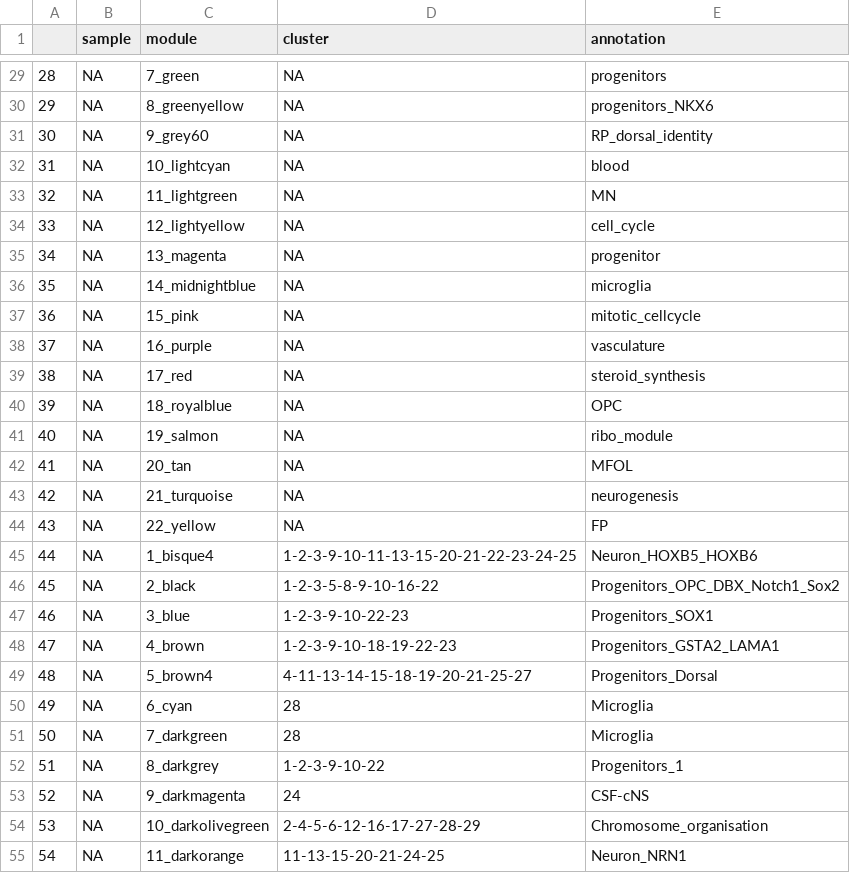
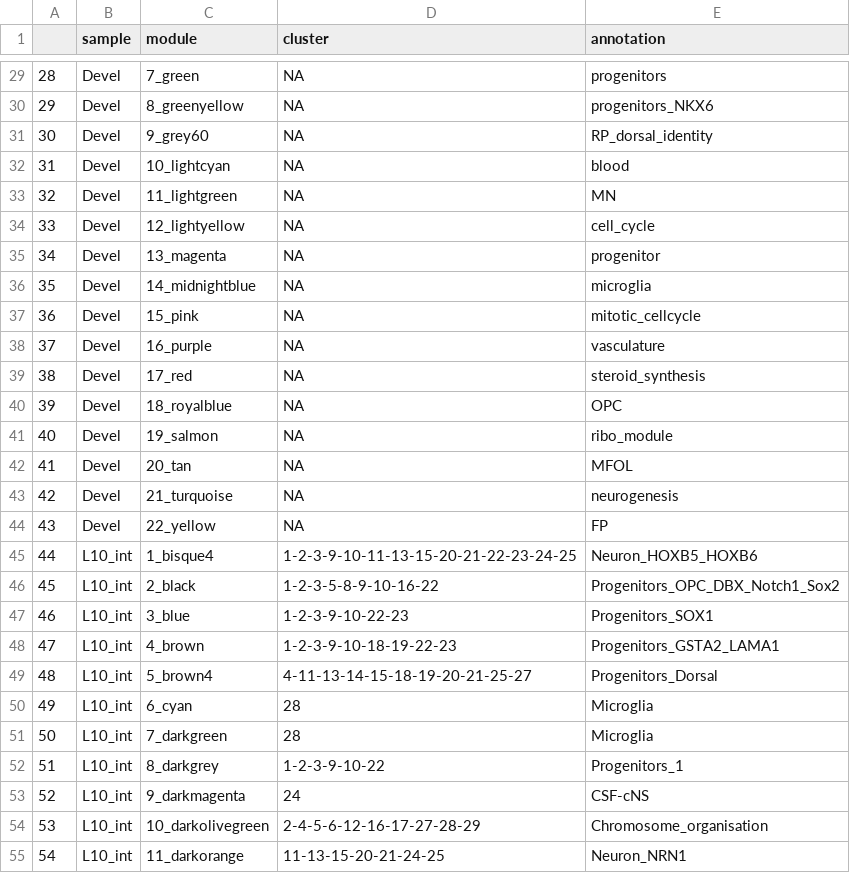
Before and after one commit to safabio/spinal_cord_paper, a CSV file: tables/Supp_table_2.csv, drawn as a sheet; only a part is shown, gaps mark what is left out; the diff covers the shown part only.

```diff
--- a/tables/Supp_table_2.csv
+++ b/tables/Supp_table_2.csv
@@ -29,27 +29,27 @@
-"28",NA,"7_green",NA,"progenitors"
-"29",NA,"8_greenyellow",NA,"progenitors_NKX6"
-"30",NA,"9_grey60",NA,"RP_dorsal_identity"
-"31",NA,"10_lightcyan",NA,"blood"
-"32",NA,"11_lightgreen",NA,"MN"
-"33",NA,"12_lightyellow",NA,"cell_cycle"
-"34",NA,"13_magenta",NA,"progenitor"
-"35",NA,"14_midnightblue",NA,"microglia"
-"36",NA,"15_pink",NA,"mitotic_cellcycle"
-"37",NA,"16_purple",NA,"vasculature"
-"38",NA,"17_red",NA,"steroid_synthesis"
-"39",NA,"18_royalblue",NA,"OPC"
-"40",NA,"19_salmon",NA,"ribo_module"
-"41",NA,"20_tan",NA,"MFOL"
-"42",NA,"21_turquoise",NA,"neurogenesis"
-"43",NA,"22_yellow",NA,"FP"
-"44",NA,"1_bisque4","1-2-3-9-10-11-13-15-20-21-22-23-24-25","Neuron_HOXB5_HOXB6"
-"45",NA,"2_black","1-2-3-5-8-9-10-16-22","Progenitors_OPC_DBX_Notch1_Sox2"
-"46",NA,"3_blue","1-2-3-9-10-22-23","Progenitors_SOX1"
-"47",NA,"4_brown","1-2-3-9-10-18-19-22-23","Progenitors_GSTA2_LAMA1"
-"48",NA,"5_brown4","4-11-13-14-15-18-19-20-21-25-27","Progenitors_Dorsal"
-"49",NA,"6_cyan","28","Microglia"
-"50",NA,"7_darkgreen","28","Microglia"
-"51",NA,"8_darkgrey","1-2-3-9-10-22","Progenitors_1"
-"52",NA,"9_darkmagenta","24","CSF-cNS"
-"53",NA,"10_darkolivegreen","2-4-5-6-12-16-17-27-28-29","Chromosome_organisation"
-"54",NA,"11_darkorange","11-13-15-20-21-24-25","Neuron_NRN1"
+"28","Devel","7_green",NA,"progenitors"
+"29","Devel","8_greenyellow",NA,"progenitors_NKX6"
+"30","Devel","9_grey60",NA,"RP_dorsal_identity"
+"31","Devel","10_lightcyan",NA,"blood"
+"32","Devel","11_lightgreen",NA,"MN"
+"33","Devel","12_lightyellow",NA,"cell_cycle"
+"34","Devel","13_magenta",NA,"progenitor"
+"35","Devel","14_midnightblue",NA,"microglia"
+"36","Devel","15_pink",NA,"mitotic_cellcycle"
+"37","Devel","16_purple",NA,"vasculature"
+"38","Devel","17_red",NA,"steroid_synthesis"
+"39","Devel","18_royalblue",NA,"OPC"
+"40","Devel","19_salmon",NA,"ribo_module"
+"41","Devel","20_tan",NA,"MFOL"
+"42","Devel","21_turquoise",NA,"neurogenesis"
+"43","Devel","22_yellow",NA,"FP"
+"44","L10_int","1_bisque4","1-2-3-9-10-11-13-15-20-21-22-23-24-25","Neuron_HOXB5_HOXB6"
+"45","L10_int","2_black","1-2-3-5-8-9-10-16-22","Progenitors_OPC_DBX_Notch1_Sox2"
+"46","L10_int","3_blue","1-2-3-9-10-22-23","Progenitors_SOX1"
+"47","L10_int","4_brown","1-2-3-9-10-18-19-22-23","Progenitors_GSTA2_LAMA1"
+"48","L10_int","5_brown4","4-11-13-14-15-18-19-20-21-25-27","Progenitors_Dorsal"
+"49","L10_int","6_cyan","28","Microglia"
+"50","L10_int","7_darkgreen","28","Microglia"
+"51","L10_int","8_darkgrey","1-2-3-9-10-22","Progenitors_1"
+"52","L10_int","9_darkmagenta","24","CSF-cNS"
+"53","L10_int","10_darkolivegreen","2-4-5-6-12-16-17-27-28-29","Chromosome_organisation"
+"54","L10_int","11_darkorange","11-13-15-20-21-24-25","Neuron_NRN1"
```
Also changed, not shown: 85 edited cells elsewhere in this file, tables/Supp_table_1.csv, 1 other file.
